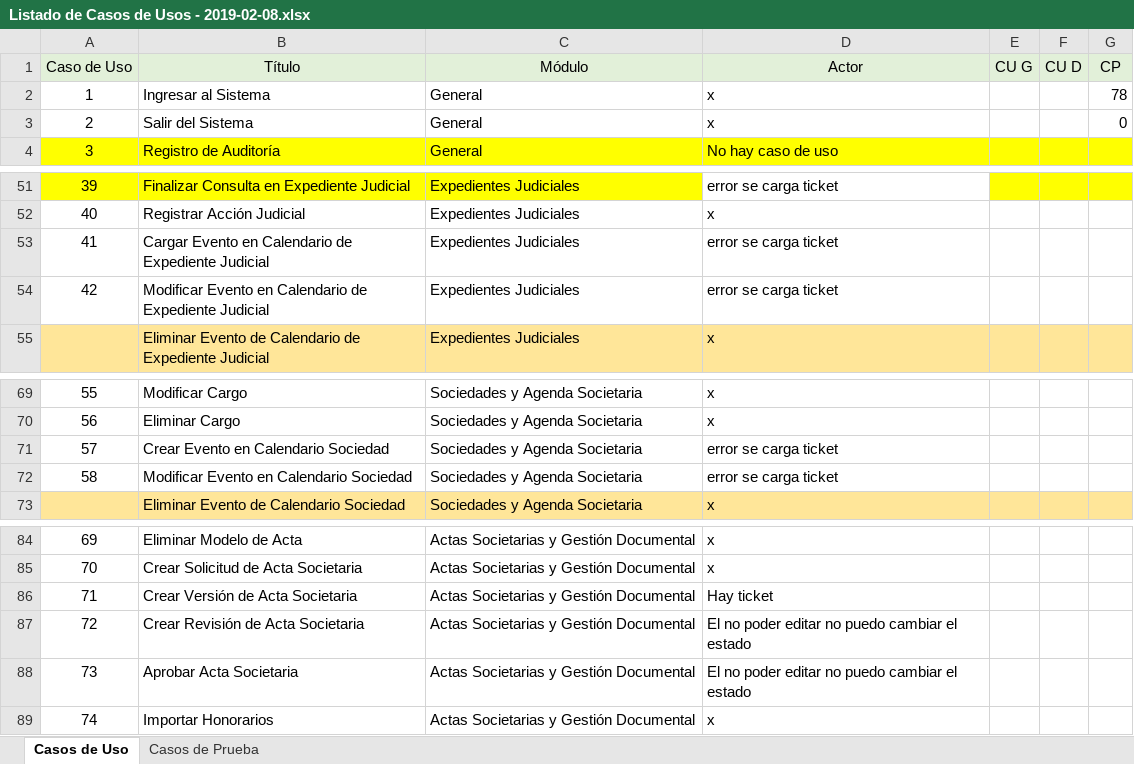
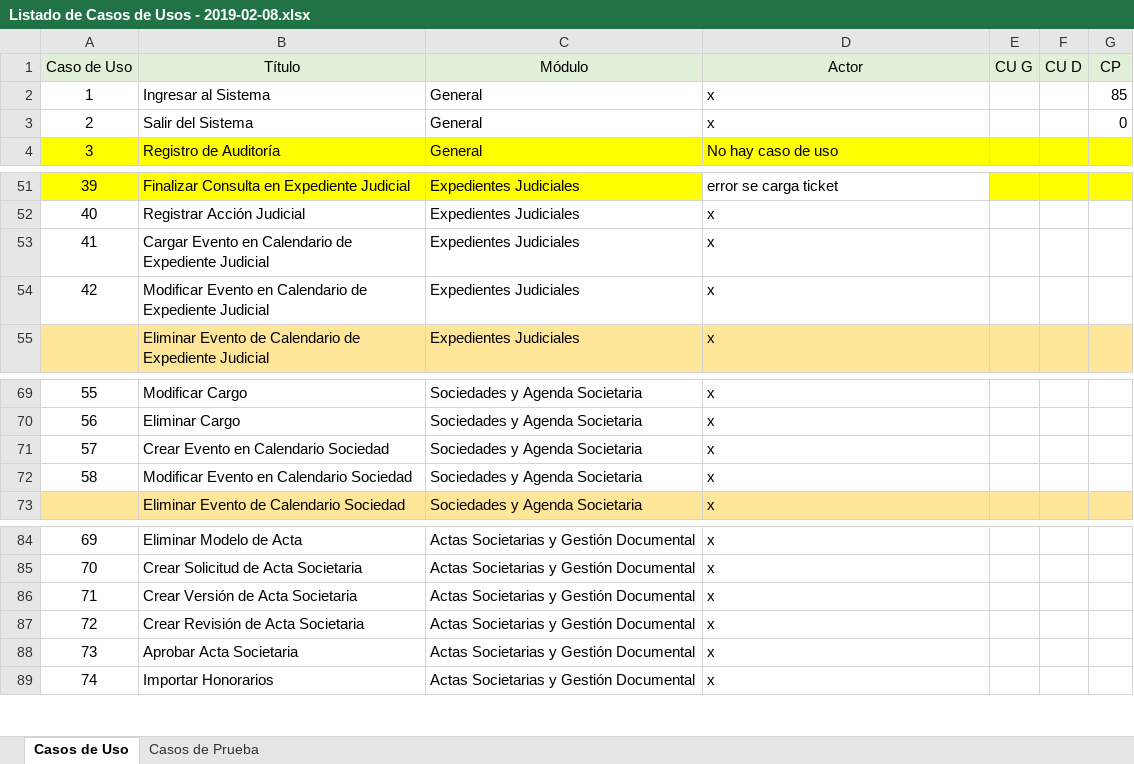
Before and after one commit to pabloingino/irsaanfler, an Excel workbook: Casos de Uso/Listado de Casos de Usos - 2019-02-08.xlsx, sheet Casos de Uso, drawn as a sheet; only a part is shown, gaps mark what is left out; values as stored, in another font and other column widths than the file's, no borders; the diff names each change by its address in the sheet, - before the commit and + after, or states it on an @@ line.

```diff
--- a/Casos de Uso/Listado de Casos de Usos - 2019-02-08.xlsx (sheet Casos de Uso)
+++ b/Casos de Uso/Listado de Casos de Usos - 2019-02-08.xlsx (sheet Casos de Uso)
-G2 (CP): 78
+G2 (CP): 85
-D53:D54 (Actor): error se carga ticket
+D53:D54 (Actor): x
-D71:D72 (Actor): error se carga ticket
+D71:D72 (Actor): x
-D86 (Actor): Hay ticket
+D86 (Actor): x
-D87:D88 (Actor): El no poder editar no puedo cambiar el estado
+D87:D88 (Actor): x
```
Also changed, not shown: 20 other files.
